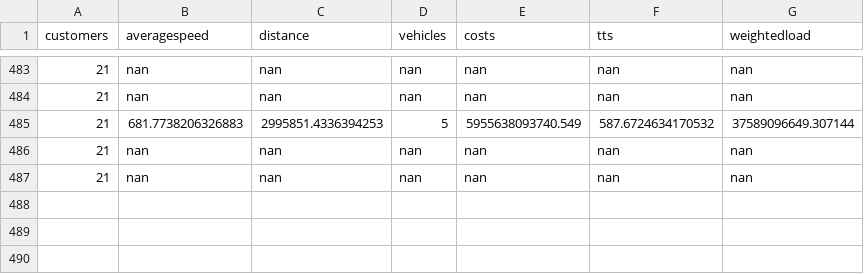
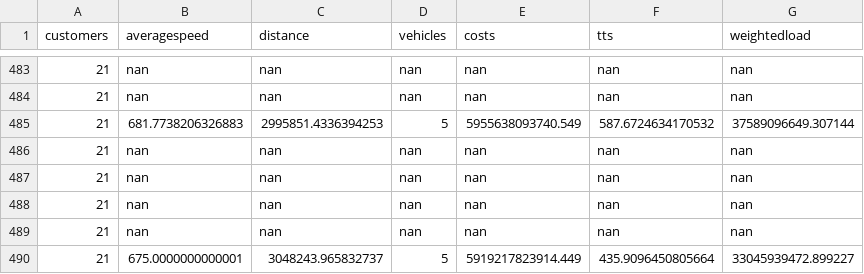
Before and after one commit to danielsich/BSC, a CSV file: output/outpeserver.csv, drawn as a sheet; only a part is shown, gaps mark what is left out; the diff names each change by its address in the sheet, - before the commit and + after, or states it on an @@ line.

```diff
--- a/output/outpeserver.csv
+++ b/output/outpeserver.csv
+row 488: 21 | nan | nan | nan | nan | nan | nan
+row 489: 21 | nan | nan | nan | nan | nan | nan
+row 490: 21 | 675.0000000000001 | 3048243.965832737 | 5 | 5919217823914.449 | 435.9096450805664 | 33045939472.899227
```
Also changed, not shown: output/outopt.csv, output/outpdsizeserver.csv, 2 other files.
